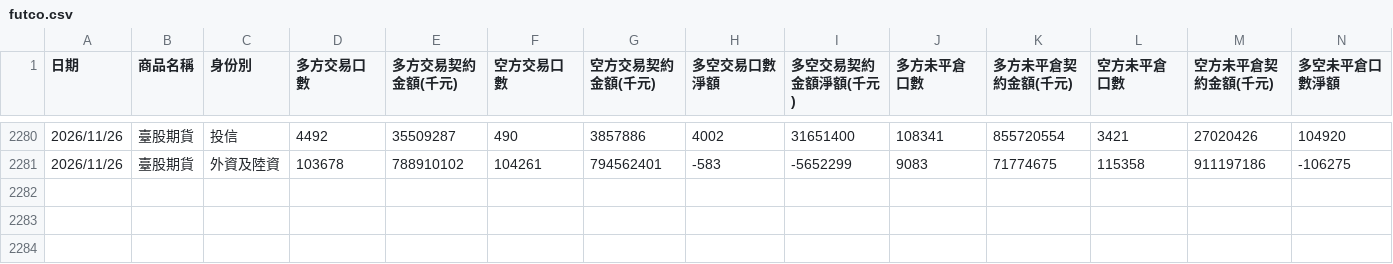
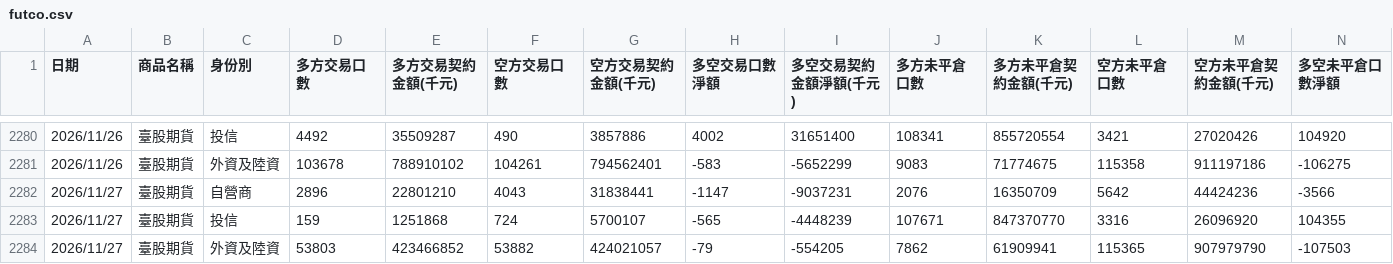
Before and after one commit to xd1104/trade-log, a CSV file: futco.csv, drawn as a sheet; only a part is shown, gaps mark what is left out; rows hold the shown columns only; the diff names each change by its address in the sheet, - before the commit and + after, or states it on an @@ line.

```diff
--- a/futco.csv
+++ b/futco.csv
+row 2282: 2026/11/27 | 臺股期貨 | 自營商 | 2896 | 22801210 | 4043 | 31838441 | -1147 | -9037231 | 2076 | 16350709 | 5642 | 44424236 | -3566
+row 2283: 2026/11/27 | 臺股期貨 | 投信 | 159 | 1251868 | 724 | 5700107 | -565 | -4448239 | 107671 | 847370770 | 3316 | 26096920 | 104355
+row 2284: 2026/11/27 | 臺股期貨 | 外資及陸資 | 53803 | 423466852 | 53882 | 424021057 | -79 | -554205 | 7862 | 61909941 | 115365 | 907979790 | -107503
```
Also changed, not shown: futco_ah.csv, large_trader.csv, 8 other files.
